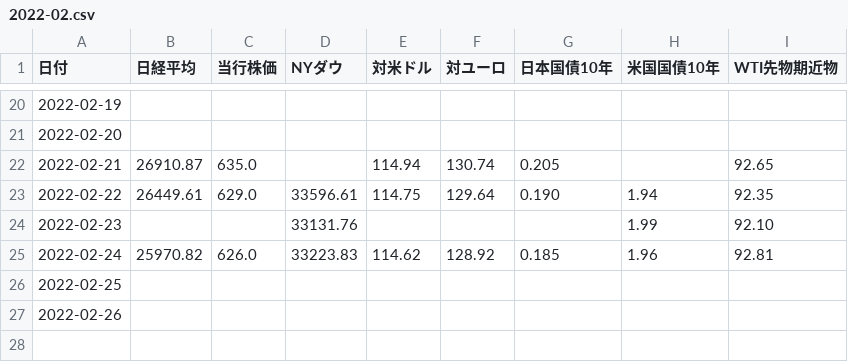
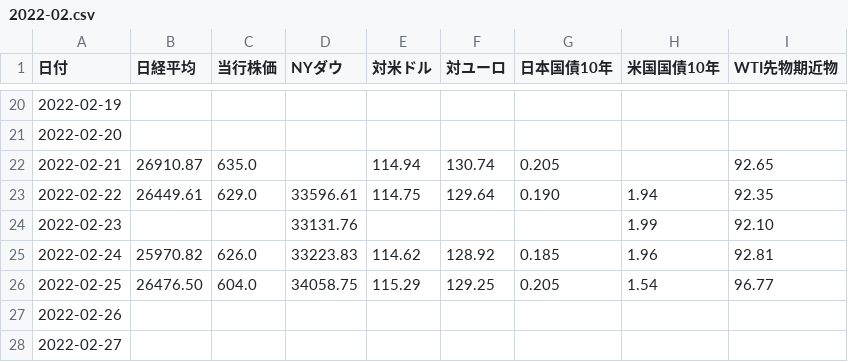
Before and after one commit to takuminishi0930/indicators, a CSV file: app/static/csv/2022-02.csv, drawn as a sheet; only a part is shown, gaps mark what is left out.

Commit message:
modified

```diff
--- a/app/static/csv/2022-02.csv
+++ b/app/static/csv/2022-02.csv
@@ -25,3 +25,4 @@
 2022-02-24,25970.82,626.0,33223.83,114.62,128.92,0.185,1.96,92.81
-2022-02-25,,,,,,,,
+2022-02-25,26476.50,604.0,34058.75,115.29,129.25,0.205,1.54,96.77
 2022-02-26,,,,,,,,
+2022-02-27,,,,,,,,
```
